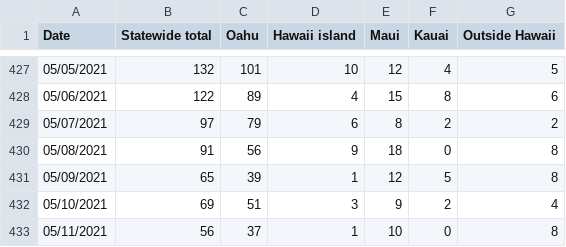
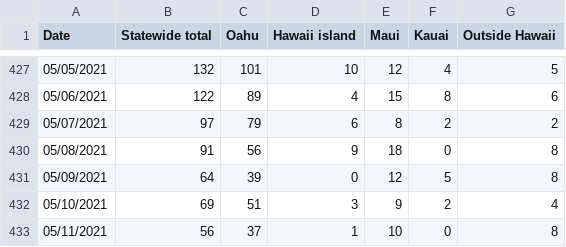
Before and after one commit to webb001/webb001.github.io, a CSV file: daily.csv, drawn as a sheet; only a part is shown, gaps mark what is left out; the diff covers the shown part only.

```diff
--- a/daily.csv
+++ b/daily.csv
@@ -430,3 +430,3 @@ Date,Statewide total,Oahu,Hawaii island,Maui,Kauai,Outside Hawaii
 05/08/2021,91,56,9,18,0,8
-05/09/2021,65,39,1,12,5,8
+05/09/2021,64,39,0,12,5,8
 05/10/2021,69,51,3,9,2,4
```
Also changed, not shown: 1 added row and 16 edited cells elsewhere in this file, 7 other files.
